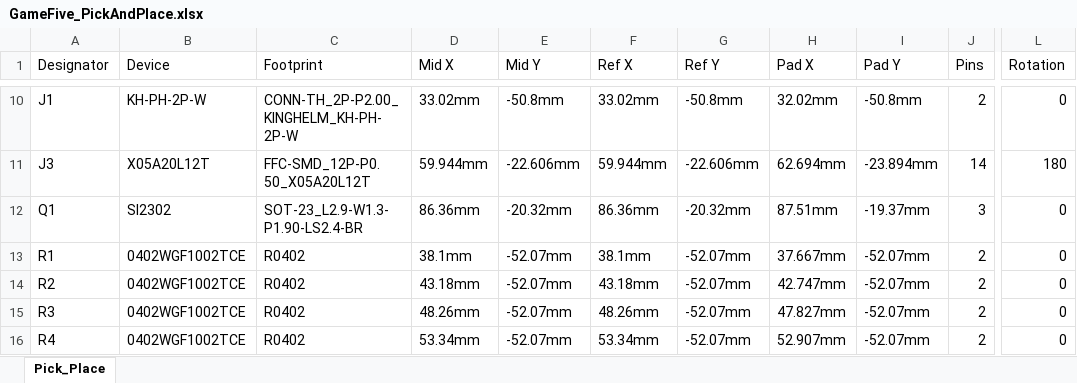
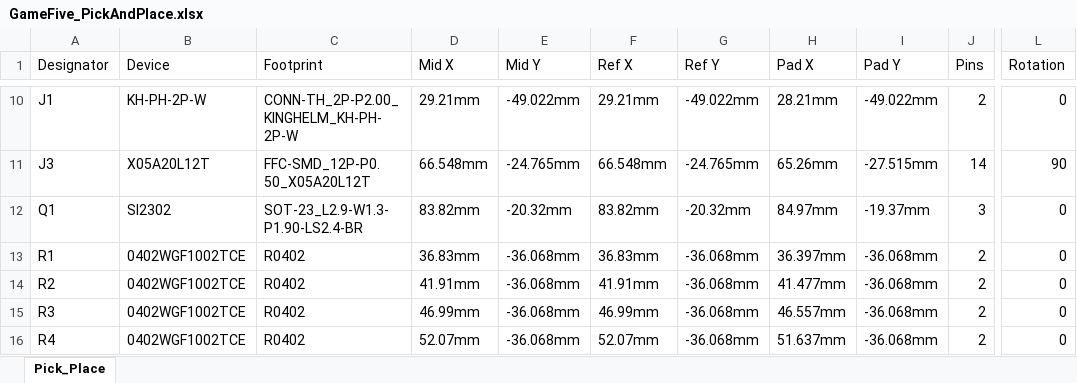
Before and after one commit to FaBoPlatform/GameFive, an Excel workbook: fab/GameFive_PickAndPlace.xlsx, sheet Pick_Place, drawn as a sheet; only a part is shown, gaps mark what is left out; values as stored, in another font and other column widths than the file's, no borders; the diff covers the shown part only; the diff names each change by its address in the sheet, - before the commit and + after, or states it on an @@ line.

```diff
--- a/fab/GameFive_PickAndPlace.xlsx (sheet Pick_Place)
+++ b/fab/GameFive_PickAndPlace.xlsx (sheet Pick_Place)
-D10 (Mid X): 33.02mm
+D10 (Mid X): 29.21mm
-E10 (Mid Y): -50.8mm
+E10 (Mid Y): -49.022mm
-F10 (Ref X): 33.02mm
+F10 (Ref X): 29.21mm
-G10 (Ref Y): -50.8mm
+G10 (Ref Y): -49.022mm
-H10 (Pad X): 32.02mm
+H10 (Pad X): 28.21mm
-I10 (Pad Y): -50.8mm
+I10 (Pad Y): -49.022mm
-D11 (Mid X): 59.944mm
+D11 (Mid X): 66.548mm
-E11 (Mid Y): -22.606mm
+E11 (Mid Y): -24.765mm
-F11 (Ref X): 59.944mm
+F11 (Ref X): 66.548mm
-G11 (Ref Y): -22.606mm
+G11 (Ref Y): -24.765mm
-H11 (Pad X): 62.694mm
+H11 (Pad X): 65.26mm
-I11 (Pad Y): -23.894mm
+I11 (Pad Y): -27.515mm
-L11 (Rotation): 180
+L11 (Rotation): 90
-D12 (Mid X): 86.36mm
+D12 (Mid X): 83.82mm
-F12 (Ref X): 86.36mm
+F12 (Ref X): 83.82mm
-H12 (Pad X): 87.51mm
+H12 (Pad X): 84.97mm
-D13 (Mid X): 38.1mm
+D13 (Mid X): 36.83mm
-E13:E16 (Mid Y): -52.07mm
+E13:E16 (Mid Y): -36.068mm
-F13 (Ref X): 38.1mm
+F13 (Ref X): 36.83mm
-G13:G16 (Ref Y): -52.07mm
+G13:G16 (Ref Y): -36.068mm
-H13 (Pad X): 37.667mm
+H13 (Pad X): 36.397mm
-I13:I16 (Pad Y): -52.07mm
+I13:I16 (Pad Y): -36.068mm
-D14 (Mid X): 43.18mm
+D14 (Mid X): 41.91mm
-F14 (Ref X): 43.18mm
+F14 (Ref X): 41.91mm
-H14 (Pad X): 42.747mm
+H14 (Pad X): 41.477mm
-D15 (Mid X): 48.26mm
+D15 (Mid X): 46.99mm
-F15 (Ref X): 48.26mm
+F15 (Ref X): 46.99mm
-H15 (Pad X): 47.827mm
+H15 (Pad X): 46.557mm
-D16 (Mid X): 53.34mm
+D16 (Mid X): 52.07mm
-F16 (Ref X): 53.34mm
+F16 (Ref X): 52.07mm
-H16 (Pad X): 52.907mm
+H16 (Pad X): 51.637mm
```
Also changed, not shown: 17 added rows, 1 removed row and 138 edited cells elsewhere in this sheet, fab/GameFive_BOM.xlsx, 3 other files.
